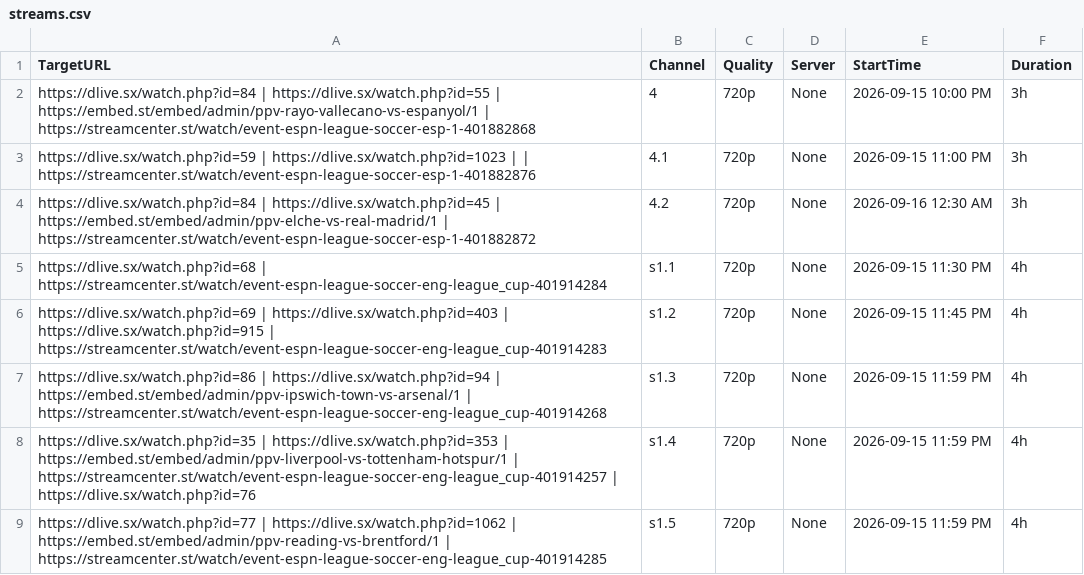
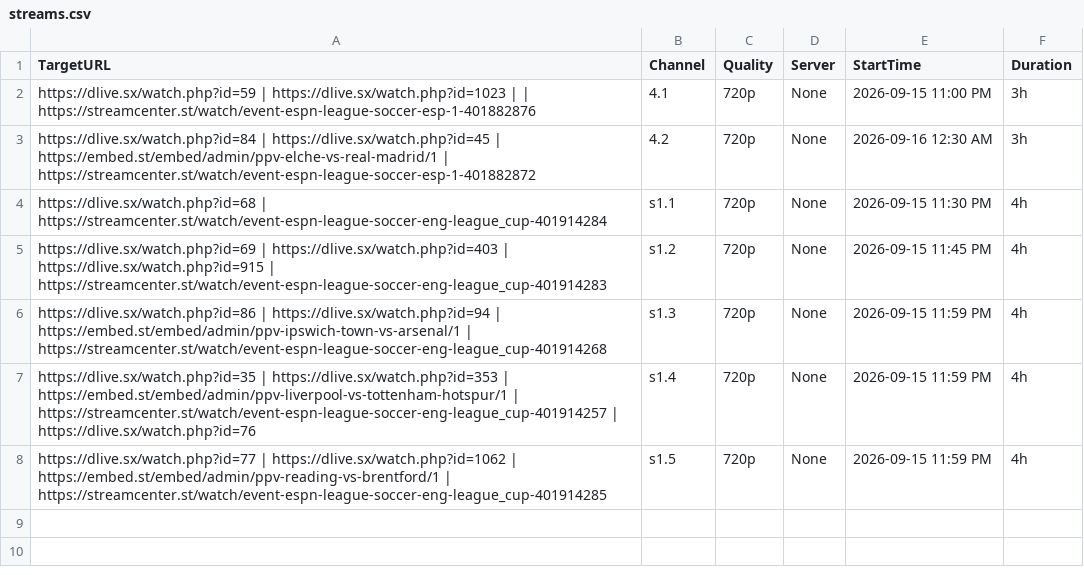
Before and after one commit to poorpeople-cmd/bbbbbbbbb-1111, a CSV file: streams.csv, drawn as a sheet.

```diff
--- a/streams.csv
+++ b/streams.csv
@@ -1,3 +1,2 @@
 TargetURL,Channel,Quality,Server,StartTime,Duration
-https://dlive.sx/watch.php?id=84 | https://dlive.sx/watch.php?id=55 | https://embed.st/embed/admin/ppv-rayo-vallecano-vs-espanyol/1 | https://streamcenter.st/watch/event-espn-league-soccer-esp-1-401882868,4,720p,None,2026-09-15 10:00 PM,3h
 https://dlive.sx/watch.php?id=59 | https://dlive.sx/watch.php?id=1023 |  | https://streamcenter.st/watch/event-espn-league-soccer-esp-1-401882876,4.1,720p,None,2026-09-15 11:00 PM,3h
```
